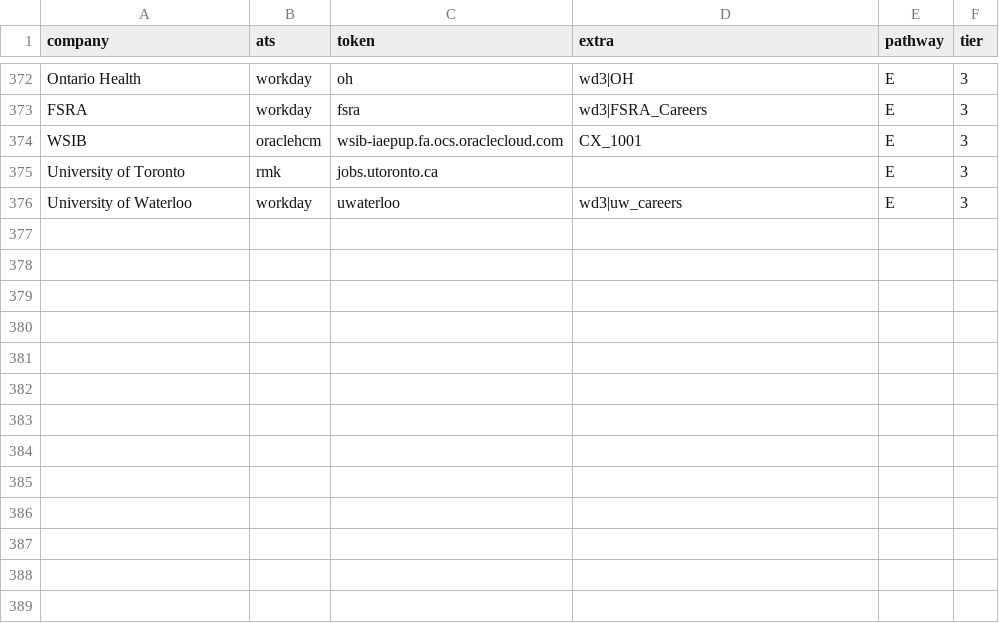
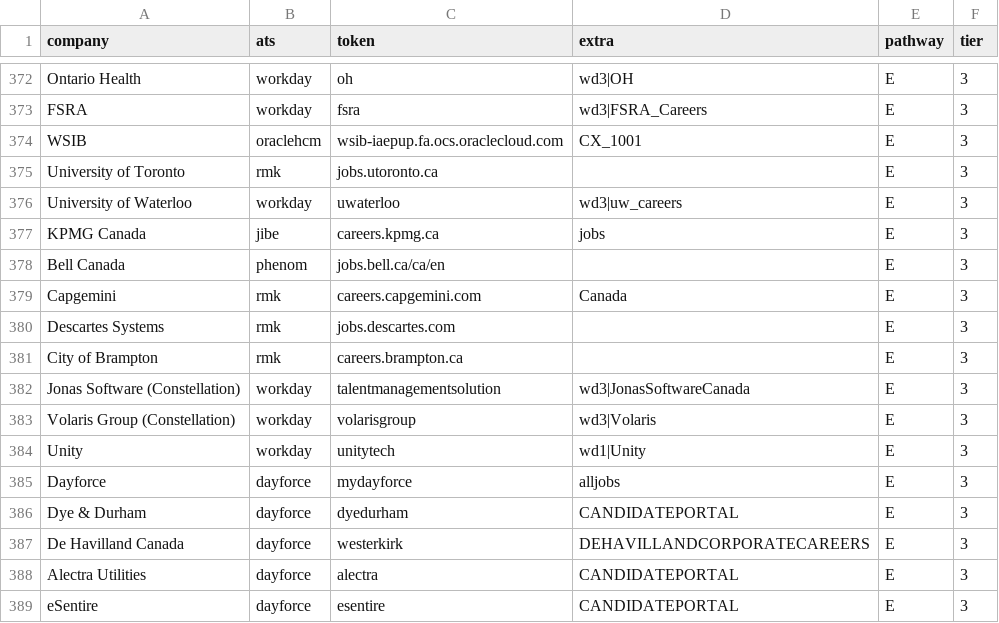
Before and after one commit to AmmarHashlamoun/job-feed, a CSV file: companies.csv, drawn as a sheet; only a part is shown, gaps mark what is left out.

```diff
--- a/companies.csv
+++ b/companies.csv
@@ -376 +376,14 @@ University of Toronto,rmk,jobs.utoronto.ca,,E,3
 University of Waterloo,workday,uwaterloo,wd3|uw_careers,E,3
+KPMG Canada,jibe,careers.kpmg.ca,jobs,E,3
+Bell Canada,phenom,jobs.bell.ca/ca/en,,E,3
+Capgemini,rmk,careers.capgemini.com,Canada,E,3
+Descartes Systems,rmk,jobs.descartes.com,,E,3
+City of Brampton,rmk,careers.brampton.ca,,E,3
+Jonas Software (Constellation),workday,talentmanagementsolution,wd3|JonasSoftwareCanada,E,3
+Volaris Group (Constellation),workday,volarisgroup,wd3|Volaris,E,3
+Unity,workday,unitytech,wd1|Unity,E,3
+Dayforce,dayforce,mydayforce,alljobs,E,3
+Dye & Durham,dayforce,dyedurham,CANDIDATEPORTAL,E,3
+De Havilland Canada,dayforce,westerkirk,DEHAVILLANDCORPORATECAREERS,E,3
+Alectra Utilities,dayforce,alectra,CANDIDATEPORTAL,E,3
+eSentire,dayforce,esentire,CANDIDATEPORTAL,E,3
```
Also changed, not shown: 1 other file.
